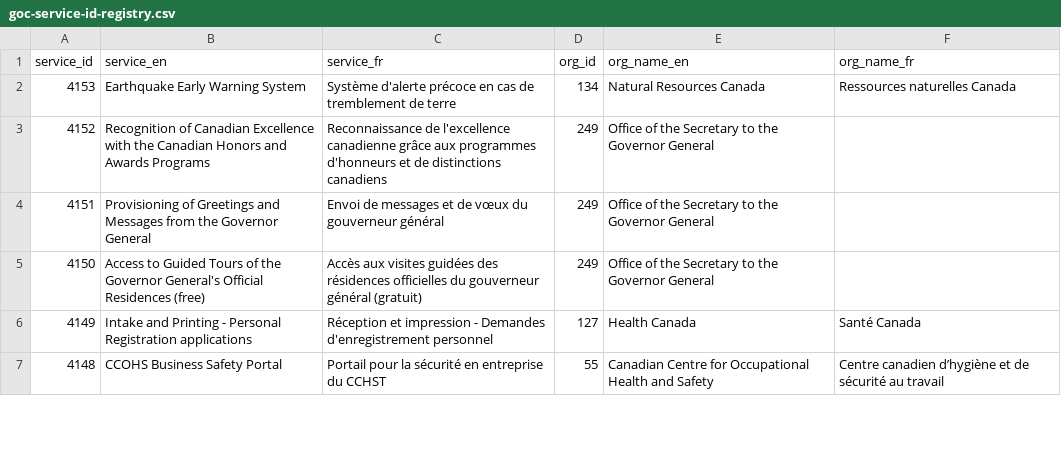
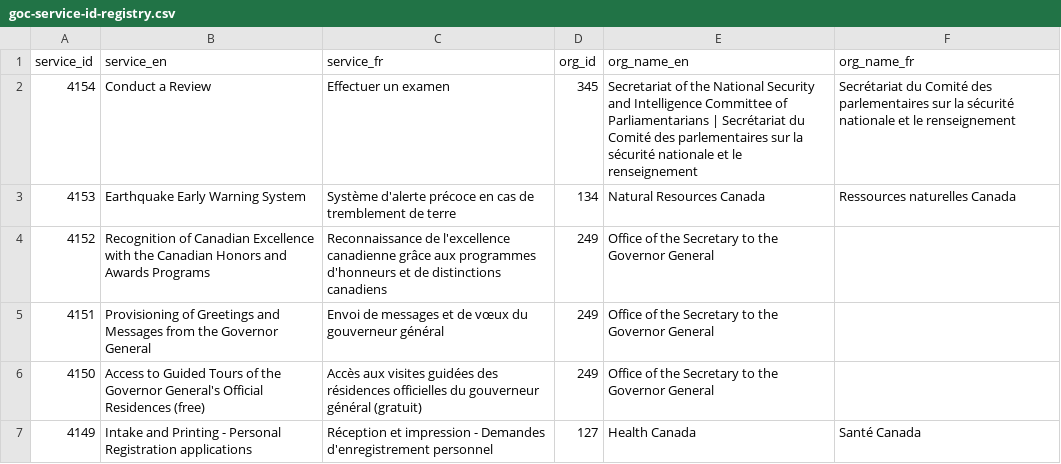
Before and after one commit to gcperformance/utilities, a CSV file: goc-service-id-registry.csv, drawn as a sheet; only a part is shown; the shorter side is filled out with more unchanged rows; the diff names each change by its address in the sheet, - before the commit and + after, or states it on an @@ line.

Commit message:
Add files via upload
New SID for NSCOP

```diff
--- a/goc-service-id-registry.csv
+++ b/goc-service-id-registry.csv
+row 2: 4154 | Conduct a Review | Effectuer un examen | 345 | Secretariat of the National Security and Intelligence Committee of Parliamentarians | Secrétariat du Comité des parlementaires sur la sécurité nationale et le renseignement | Secrétariat du Comité des parlementaires sur la sécurité nationale et le renseignement
```
